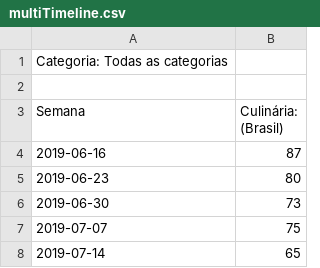
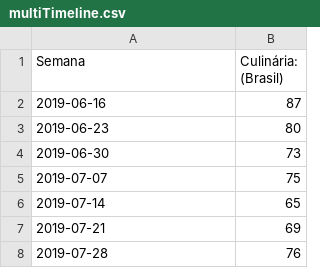
Before and after one commit to IgorCP458/MyLearning, a CSV file: multiTimeline.csv, drawn as a sheet; only a part is shown; the shorter side is filled out with more unchanged rows; the diff names each change by its address in the sheet, - before the commit and + after, or states it on an @@ line.

Commit message:
Update multiTimeline.csv

```diff
--- a/multiTimeline.csv
+++ b/multiTimeline.csv
-row 1: Categoria: Todas as categorias
-row 2: (empty)
```
